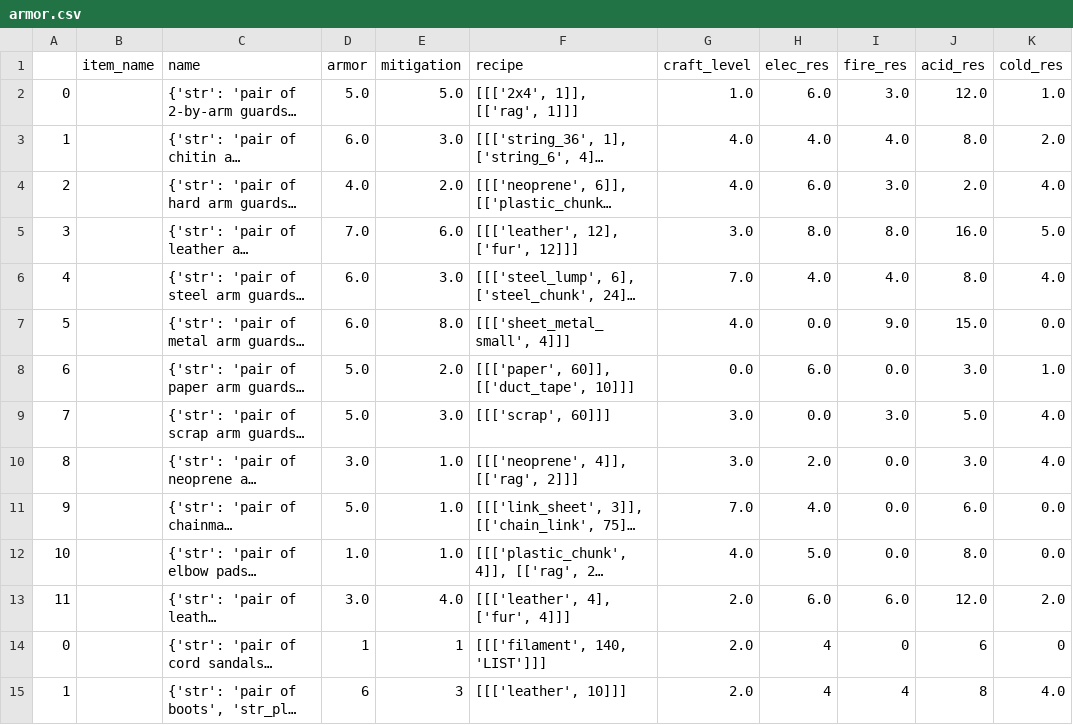
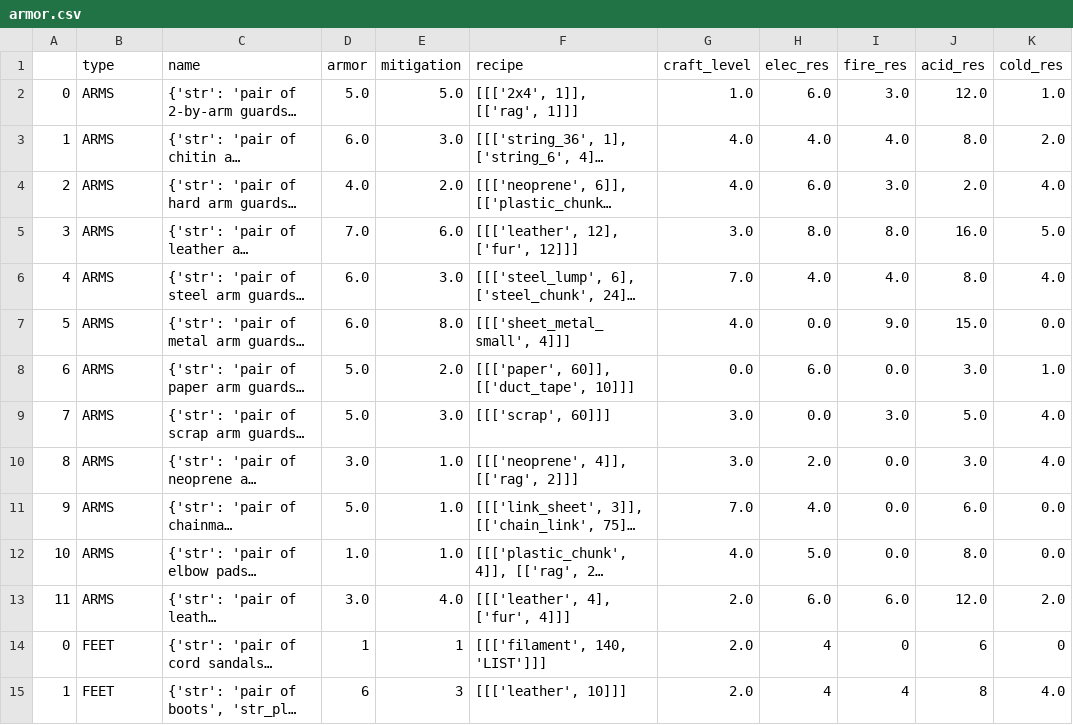
Before and after one commit to ShuangAnatoli/RogueLike, a CSV file: data/armor.csv, drawn as a sheet; only a part is shown; long unchanged cells end in …; the diff covers the shown part only; the diff names each change by its address in the sheet, - before the commit and + after, or states it on an @@ line.

Commit message:
added gear types. name maybe breaks enum?

```diff
--- a/data/armor.csv
+++ b/data/armor.csv
-B1: item_name
+B1: type
-B2:B13 (type): (empty)
+B2:B13 (type): ARMS
-B14:B15 (type): (empty)
+B14:B15 (type): FEET
```
Also changed, not shown: 2 removed rows and 128 edited cells elsewhere in this file, 6 other files.
